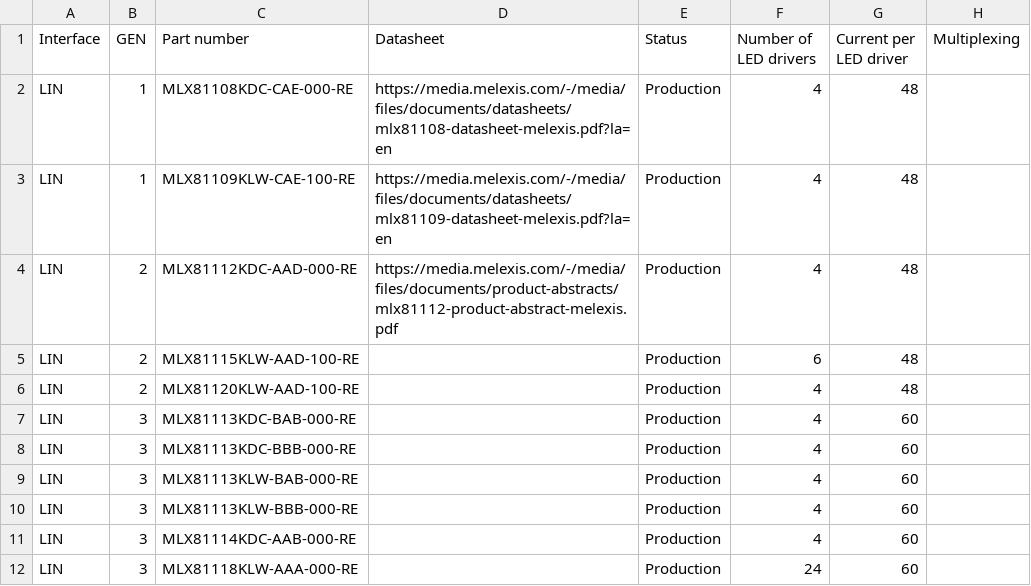
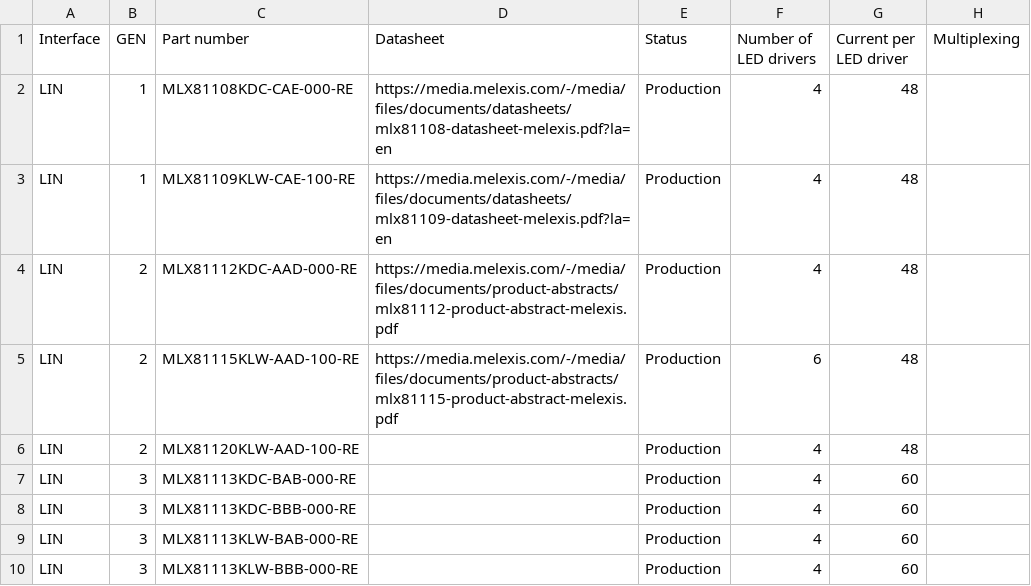
Before and after one commit to MelexisBC/Wizard---Smart-LED-Driver-ICs-Data, a CSV file: Smart-LED-Driver-ICs-Wizard-Data.csv, drawn as a sheet; only a part is shown; the shorter side is filled out with more unchanged rows; the diff names each change by its address in the sheet, - before the commit and + after, or states it on an @@ line.

Commit message:
Wizard - Smart LED driver ICs - Google sheet updated

```diff
--- a/Smart-LED-Driver-ICs-Wizard-Data.csv
+++ b/Smart-LED-Driver-ICs-Wizard-Data.csv
-D5 (Datasheet): (empty)
+D5 (Datasheet): https://media.melexis.com/-/media/files/documents/product-abstracts/mlx81115-product-abstract-melexis.pdf
```
